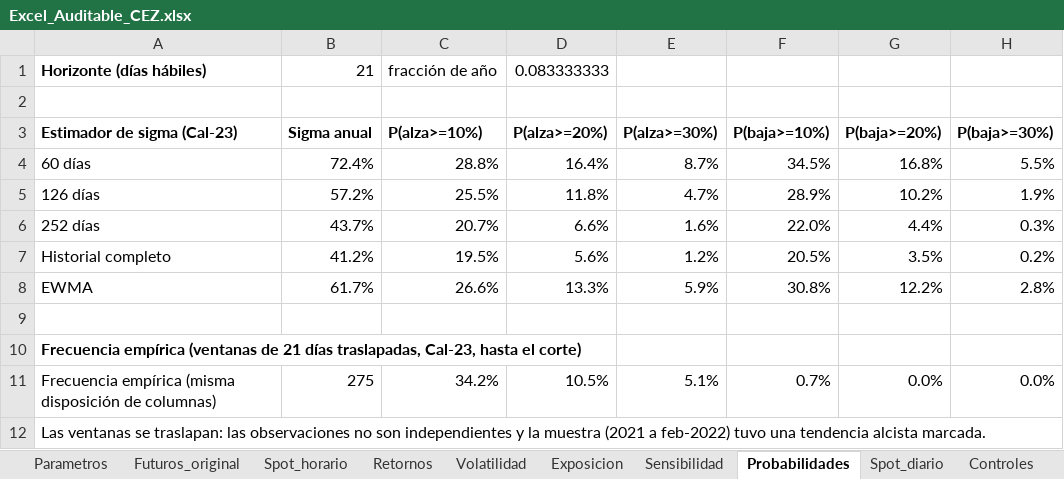
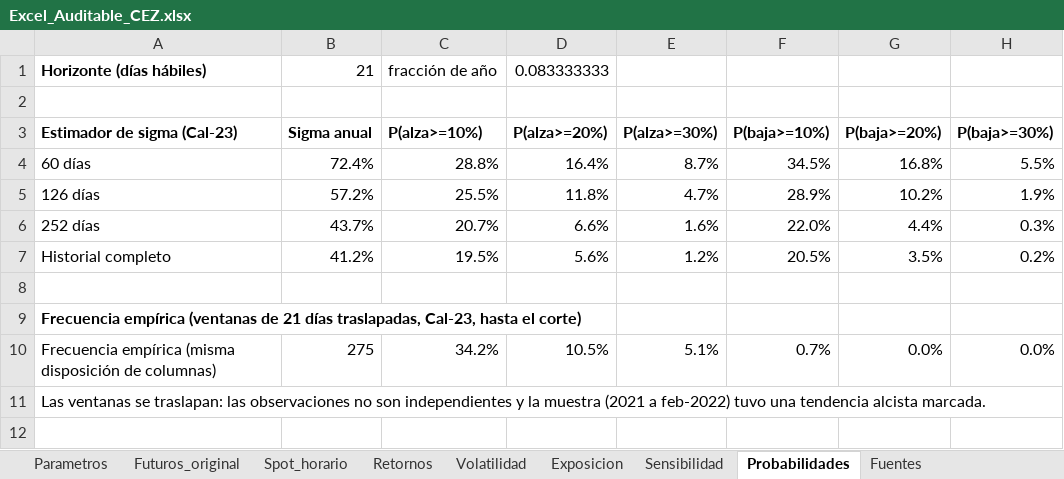
Before and after one commit to Diego-Vega-Viquez/Proyecto-CA0308, an Excel workbook: data_clean/Excel_Auditable_CEZ.xlsx, sheet Probabilidades, drawn as a sheet; values as stored, in another font and other column widths than the file's, no borders; the diff names each change by its address in the sheet, - before the commit and + after, or states it on an @@ line.

```diff
--- a/data_clean/Excel_Auditable_CEZ.xlsx (sheet Probabilidades)
+++ b/data_clean/Excel_Auditable_CEZ.xlsx (sheet Probabilidades)
-sheet tab: Spot_diario
-sheet tab: Controles
-row 8: EWMA | 61.7% | 26.6% | 13.3% | 5.9% | 30.8% | 12.2% | 2.8%
```
Also changed, not shown: sheet Sensibilidad, sheet Parametros, sheet Exposicion, sheet Retornos, sheet Volatilidad, other sheet tabs, formulas that keep their value, charts or pictures, 11 other files.
